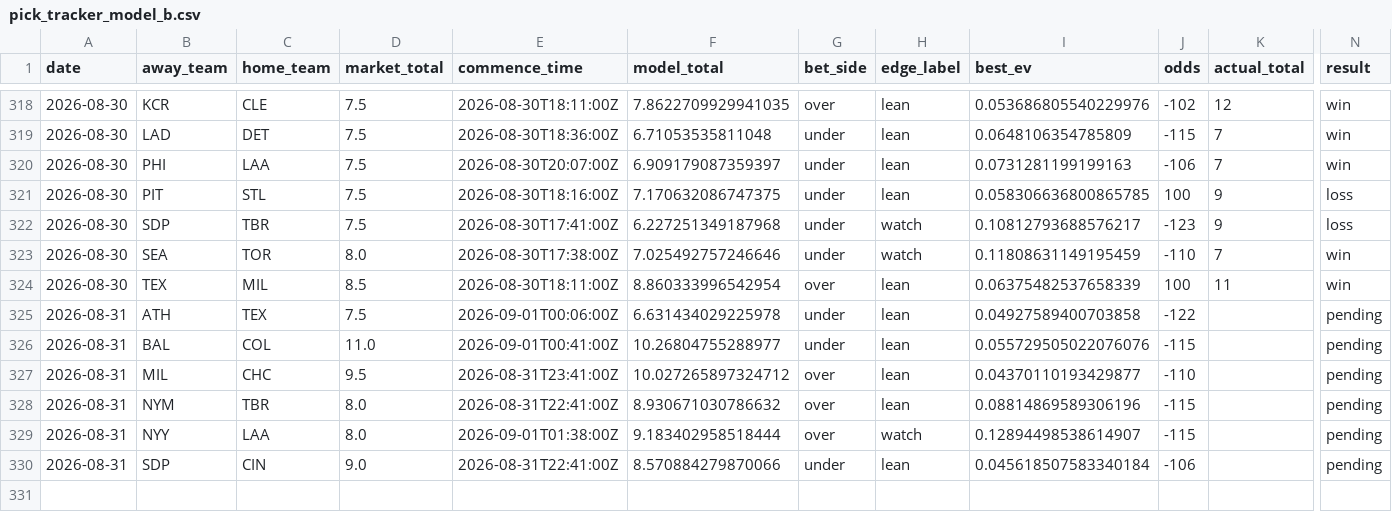
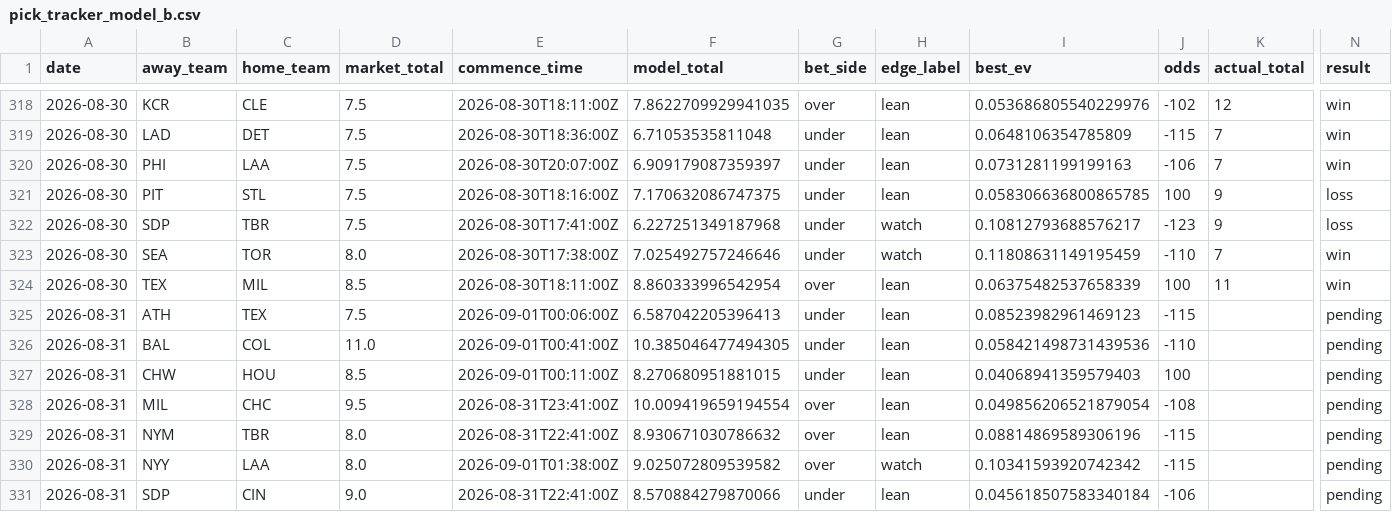
Before and after one commit to Jackstein0/atsrecipts-live-model, a CSV file: atsrecipts-upload-ready/data/processed/pick_tracker_model_b.csv, drawn as a sheet; only a part is shown, gaps mark what is left out; addresses are those after the commit; rows hold the shown columns only; the diff names each change by its address in the sheet, - before the commit and + after, or states it on an @@ line.

```diff
--- a/atsrecipts-upload-ready/data/processed/pick_tracker_model_b.csv
+++ b/atsrecipts-upload-ready/data/processed/pick_tracker_model_b.csv
-F325 (model_total): 6.631434029225978
+F325 (model_total): 6.587042205396413
-I325 (best_ev): 0.04927589400703858
+I325 (best_ev): 0.08523982961469123
-J325 (odds): -122
+J325 (odds): -115
-F326 (model_total): 10.26804755288977
+F326 (model_total): 10.385046477494305
-I326 (best_ev): 0.055729505022076076
+I326 (best_ev): 0.058421498731439536
-J326 (odds): -115
+J326 (odds): -110
+row 327: 2026-08-31 | CHW | HOU | 8.5 | 2026-09-01T00:11:00Z | 8.270680951881015 | under | lean | 0.04068941359579403 | 100 |  | pending
-F328 (model_total): 10.027265897324712
+F328 (model_total): 10.009419659194554
-I328 (best_ev): 0.04370110193429877
+I328 (best_ev): 0.049856206521879054
-J328 (odds): -110
+J328 (odds): -108
-F330 (model_total): 9.183402958518444
+F330 (model_total): 9.025072809539582
-I330 (best_ev): 0.12894498538614907
+I330 (best_ev): 0.10341593920742342
```
Also changed, not shown: atsrecipts-upload-ready/data/processed/pick_tracker.csv, atsrecipts-upload-ready/data/processed/today_results.csv, 16 other files.
